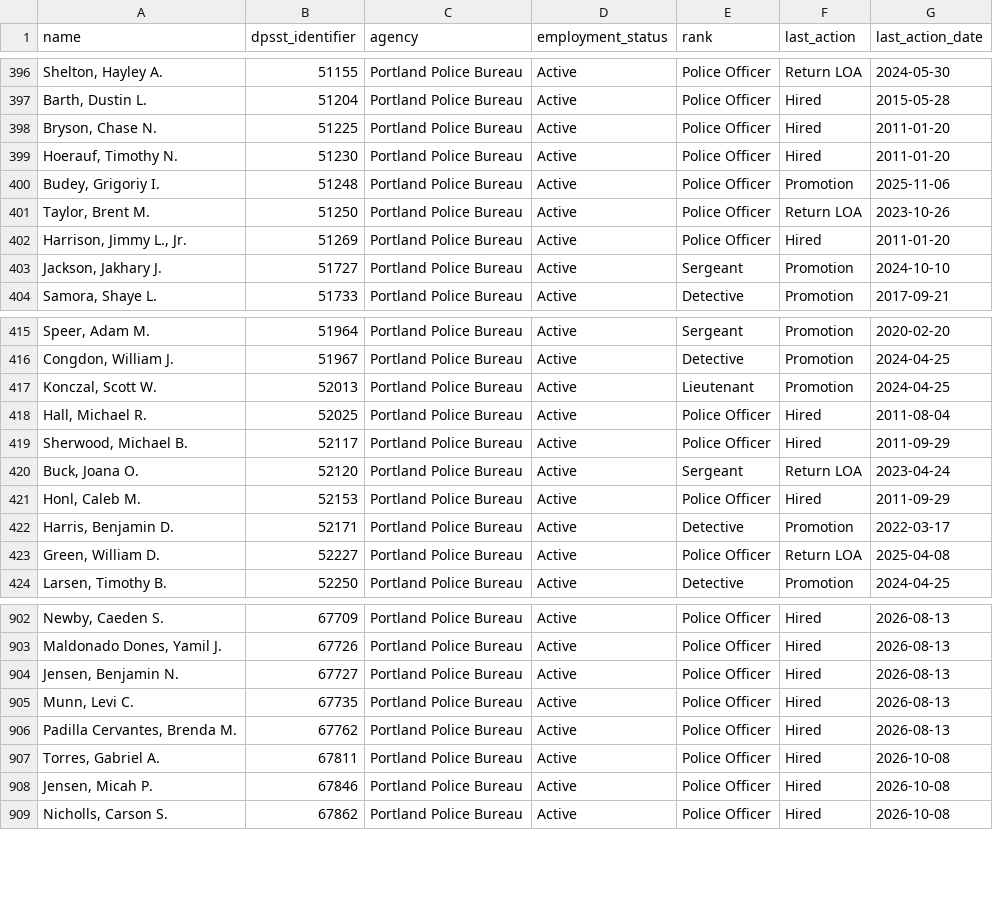
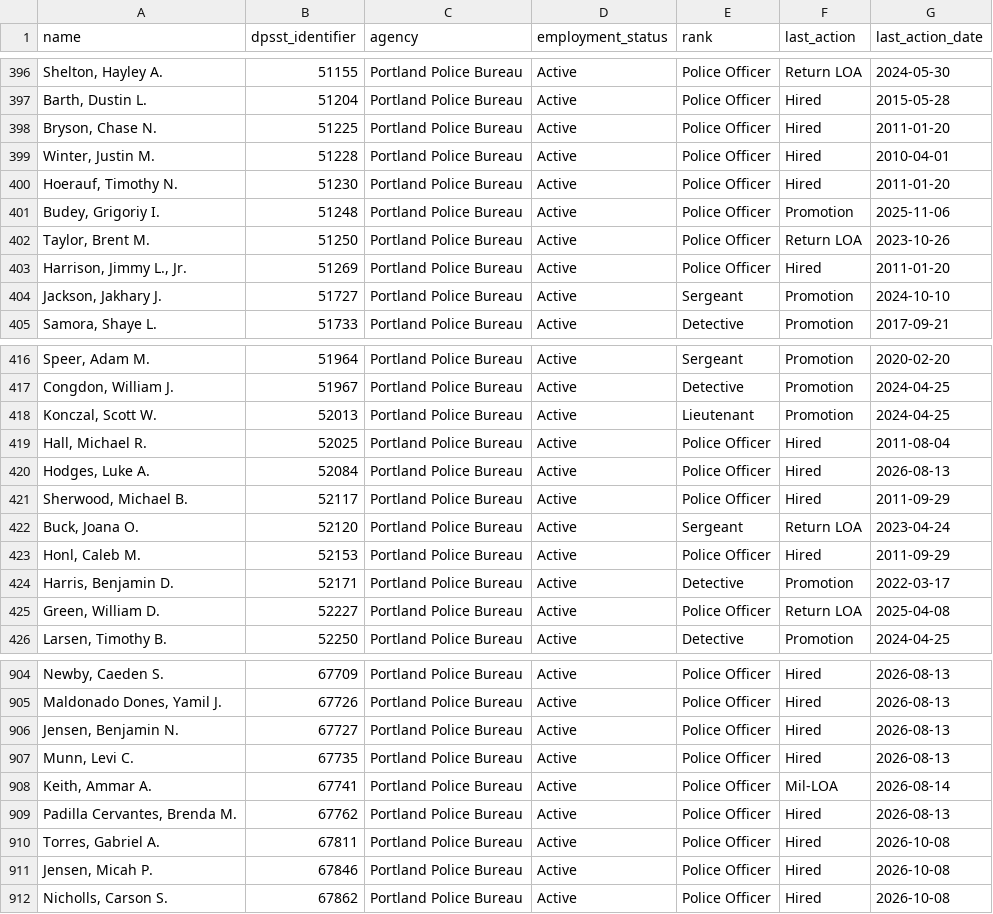
Before and after one commit to PDX-Police-Accountability/dpsst-data, a TSV file: officers/summary/officer-transcripts-active.tsv, drawn as a sheet; only a part is shown, gaps mark what is left out; the diff names each change by its address in the sheet, - before the commit and + after, or states it on an @@ line.

```diff
--- a/officers/summary/officer-transcripts-active.tsv
+++ b/officers/summary/officer-transcripts-active.tsv
+row 399: Winter, Justin M. | 51228 | Portland Police Bureau | Active | Police Officer | Hired | 2010-04-01
+row 420: Hodges, Luke A. | 52084 | Portland Police Bureau | Active | Police Officer | Hired | 2026-08-13
+row 908: Keith, Ammar A. | 67741 | Portland Police Bureau | Active | Police Officer | Mil-LOA | 2026-08-14
```
Also changed, not shown: officers/summary/officer-transcripts.tsv, 32 other files.
